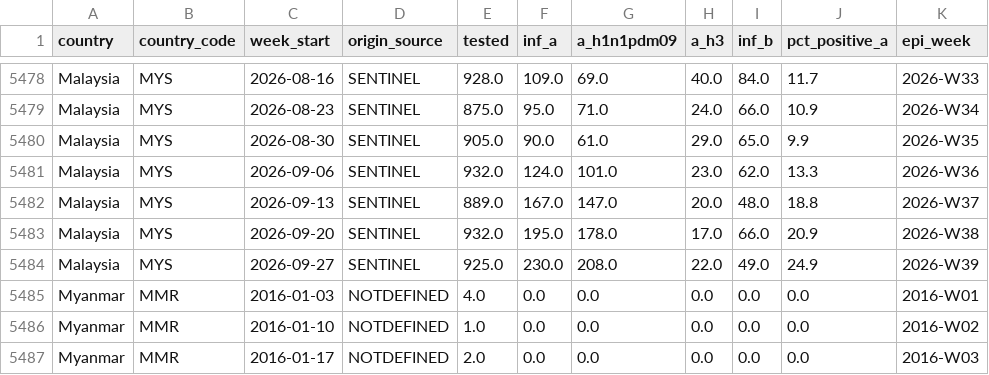
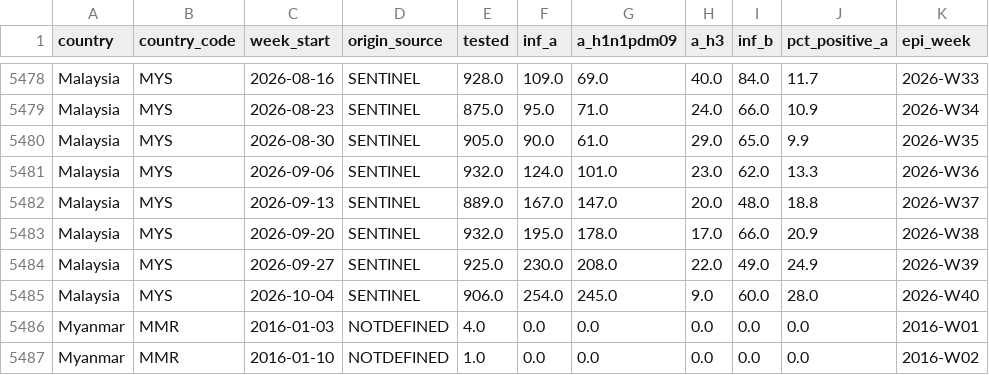
Before and after one commit to laujuehua/sg-epi-radar, a CSV file: data/extra/processed/flunet_weekly_by_source.csv, drawn as a sheet; only a part is shown, gaps mark what is left out; the shorter side is filled out with more unchanged rows.

```diff
--- a/data/extra/processed/flunet_weekly_by_source.csv
+++ b/data/extra/processed/flunet_weekly_by_source.csv
@@ -5484,2 +5484,3 @@ Malaysia,MYS,2026-09-20,SENTINEL,932.0,195.0,178.0,17.0,66.0,20.9,2026-W38
 Malaysia,MYS,2026-09-27,SENTINEL,925.0,230.0,208.0,22.0,49.0,24.9,2026-W39
+Malaysia,MYS,2026-10-04,SENTINEL,906.0,254.0,245.0,9.0,60.0,28.0,2026-W40
 Myanmar,MMR,2016-01-03,NOTDEFINED,4.0,0.0,0.0,0.0,0.0,0.0,2016-W01
```
Also changed, not shown: data/extra/processed/flunet_southeast_asia_weekly.csv, data/extra/processed/psi_daily.csv, 9 other files.
